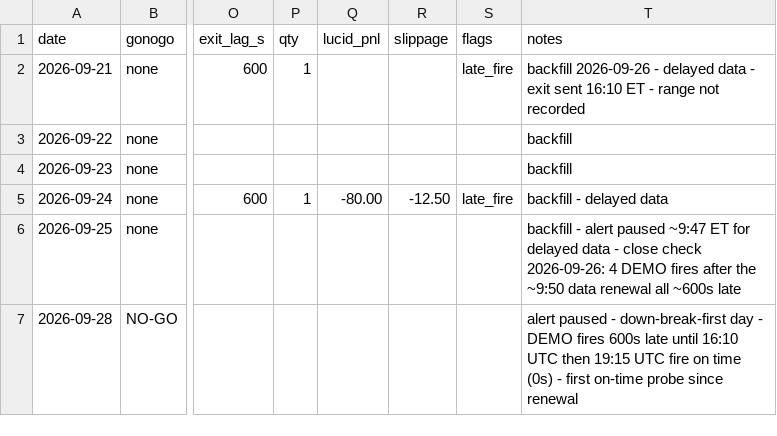
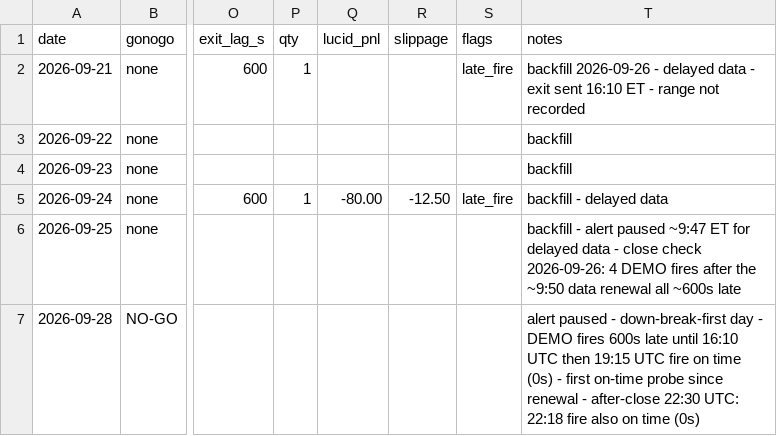
Before and after one commit to tosodo/QuantC, a CSV file: research/orb_breakout/ops/journal.csv, drawn as a sheet; only a part is shown, gaps mark what is left out; the diff names each change by its address in the sheet, - before the commit and + after, or states it on an @@ line.

```diff
--- a/research/orb_breakout/ops/journal.csv
+++ b/research/orb_breakout/ops/journal.csv
-T7 (notes): …since renewal
+T7 (notes): …since renewal - after-close 22:30 UTC: 22:18 fire also on time (0s)
```
